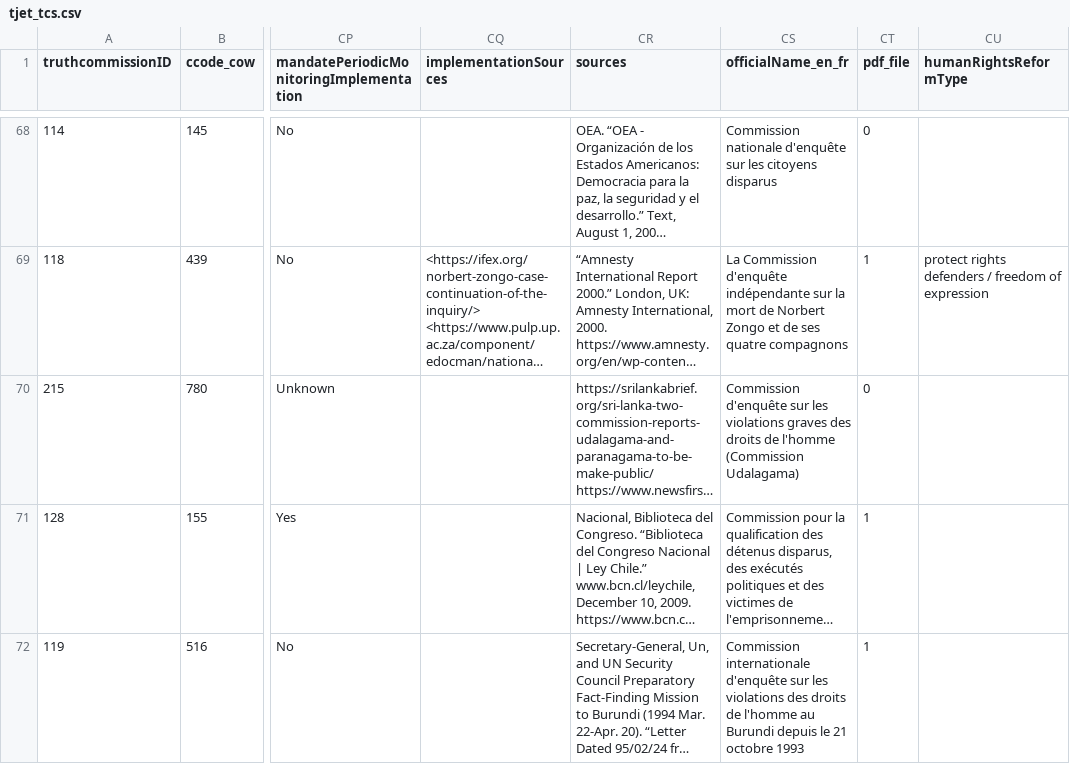
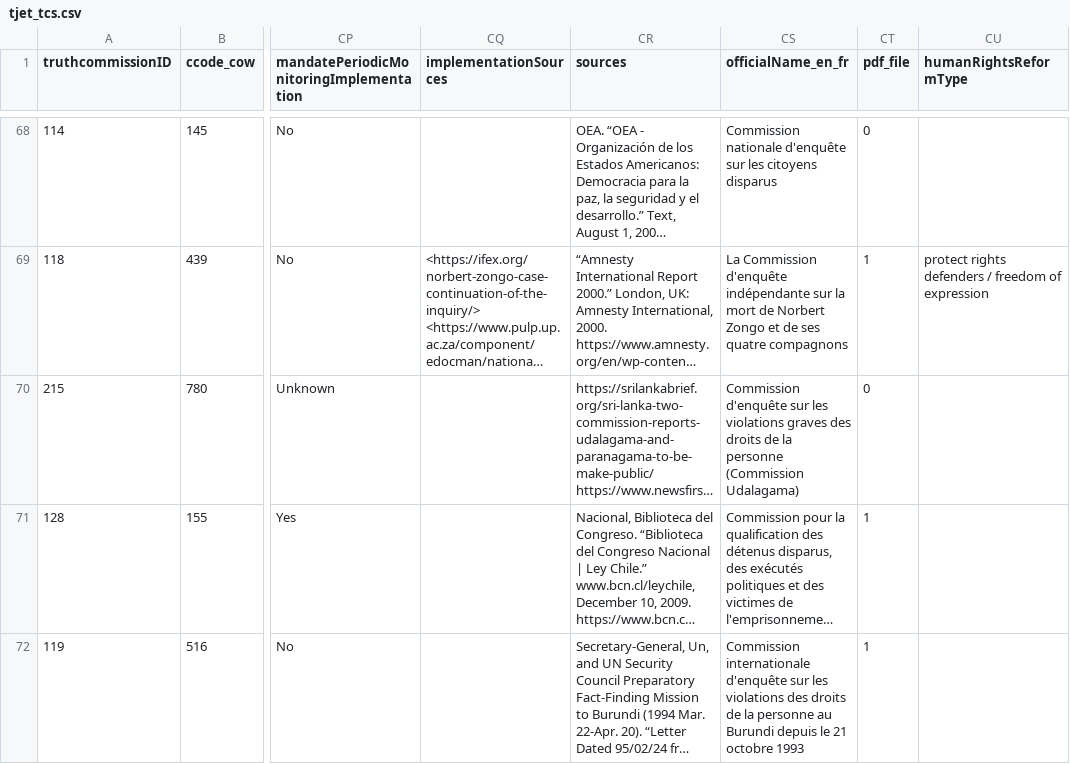
Before and after one commit to tjetdata/tjet-db, a CSV file: tjet_datasets/tjet_tcs.csv, drawn as a sheet; only a part is shown, gaps mark what is left out; long unchanged cells end in …; the diff covers the shown part only; the diff names each change by its address in the sheet, - before the commit and + after, or states it on an @@ line.

Commit message:
data update

```diff
--- a/tjet_datasets/tjet_tcs.csv
+++ b/tjet_datasets/tjet_tcs.csv
-CS70 (officialName_en_fr): …droits de l'homme (Commission Udalagama)
+CS70 (officialName_en_fr): …droits de la personne (Commission Udalagama)
-CS72 (officialName_en_fr): …droits de l'homme au Burundi…
+CS72 (officialName_en_fr): …droits de la personne au Burundi…
```
Also changed, not shown: 10 edited cells elsewhere in this file, tjet_datasets/tjet_amnesties.csv, tjet_datasets/tjet_reparations.csv, 1 other file.
